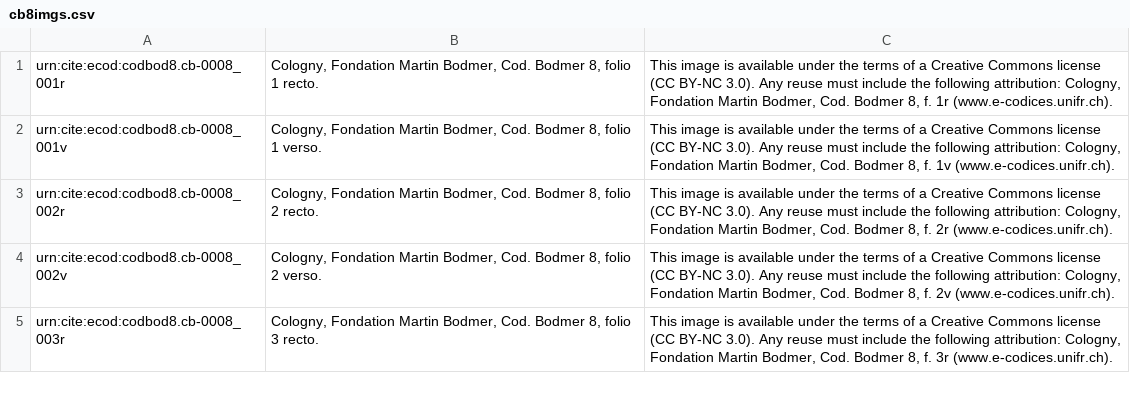
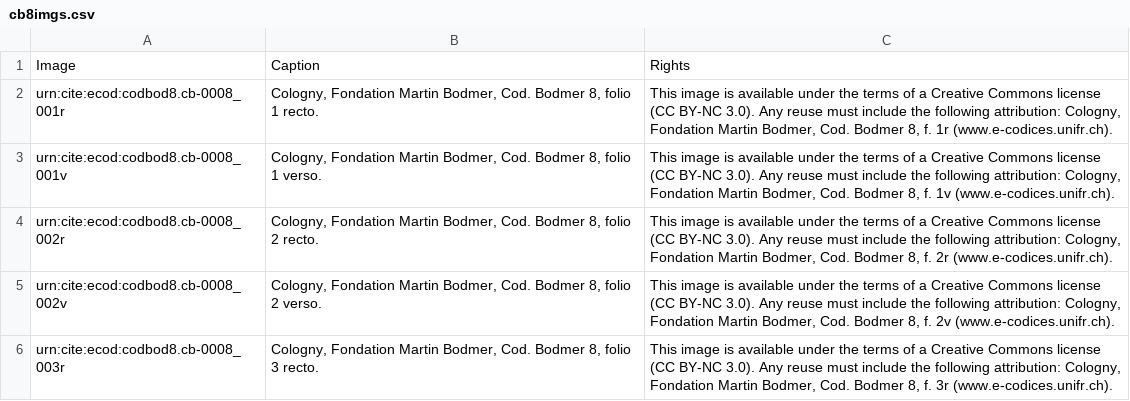
Before and after one commit to DocTaz/archimedes-hc, a CSV file: collections/images/cb8imgs.csv, drawn as a sheet; only a part is shown; the diff names each change by its address in the sheet, - before the commit and + after, or states it on an @@ line.

```diff
--- a/collections/images/cb8imgs.csv
+++ b/collections/images/cb8imgs.csv
+row 1: Image | Caption | Rights
```
Also changed, not shown: images/inventories/imgcollections.csv.
